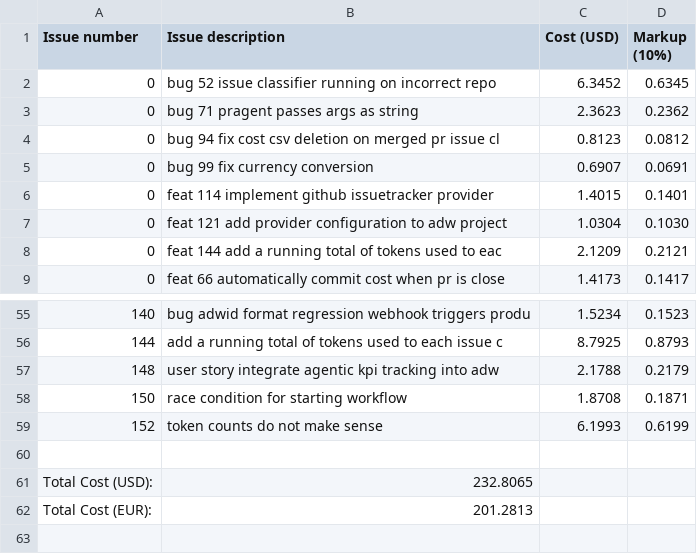
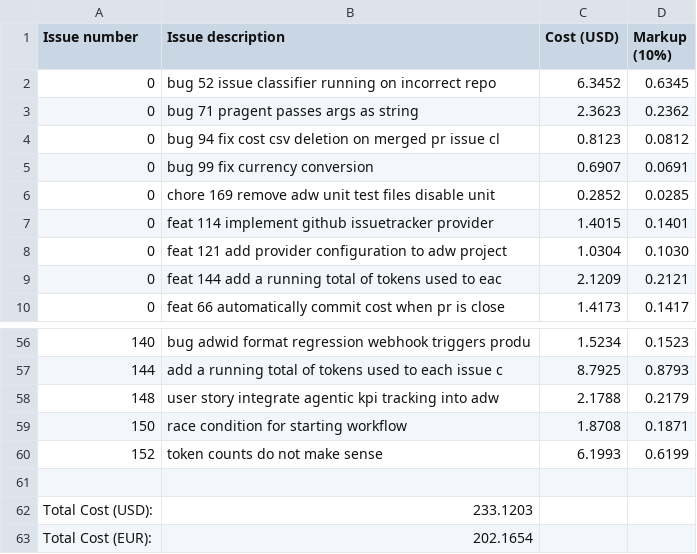
Before and after one commit to paysdoc/AI_Dev_Workflow, a CSV file: projects/AI_Dev_Workflow/total-cost.csv, drawn as a sheet; only a part is shown, gaps mark what is left out.

Commit message:
build-agent: chore(#163): update cost tracking CSV

```diff
--- a/projects/AI_Dev_Workflow/total-cost.csv
+++ b/projects/AI_Dev_Workflow/total-cost.csv
@@ -5,2 +5,3 @@ Issue number,Issue description,Cost (USD),Markup (10%)
 0,bug 99 fix currency conversion,0.6907,0.0691
+0,chore 169 remove adw unit test files disable unit ,0.2852,0.0285
 0,feat 114 implement github issuetracker provider,1.4015,0.1401
@@ -60,3 +61,3 @@ Issue number,Issue description,Cost (USD),Markup (10%)
 
-Total Cost (USD):,232.8065
-Total Cost (EUR):,201.2813
+Total Cost (USD):,233.1203
+Total Cost (EUR):,202.1654
```
